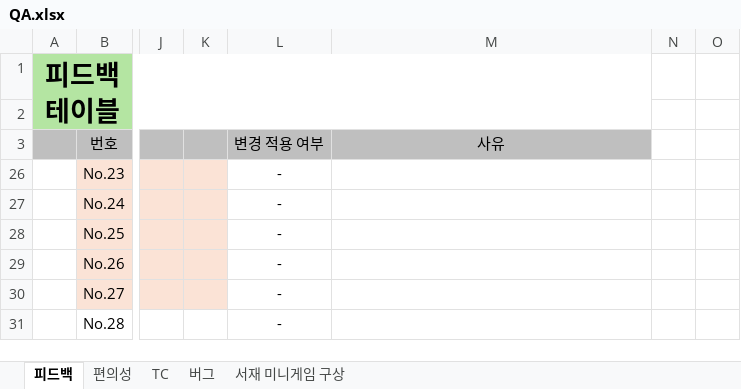
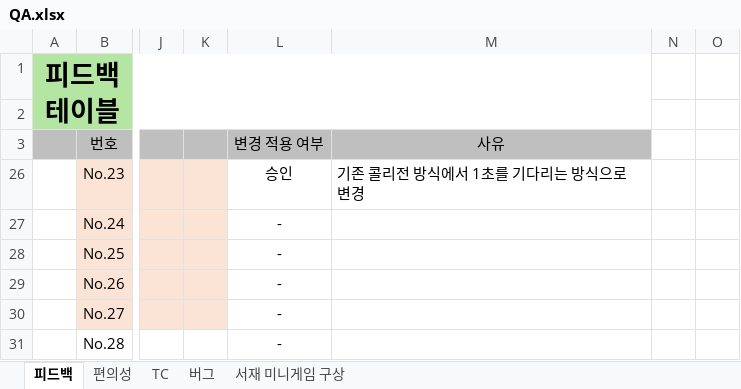
Before and after one commit to KuroAru/newCapstone, an Excel workbook: QA문서/QA.xlsx, sheet 피드백, drawn as a sheet; only a part is shown, gaps mark what is left out; values as stored, in another font and other column widths than the file's, no borders; conditional formats not drawn; the diff names each change by its address in the sheet, - before the commit and + after, or states it on an @@ line.

```diff
--- a/QA문서/QA.xlsx (sheet 피드백)
+++ b/QA문서/QA.xlsx (sheet 피드백)
-L26 (변경 적용 여부): -
+L26 (변경 적용 여부): 승인
-M26 (사유): (empty)
+M26 (사유): 기존 콜리전 방식에서 1초를 기다리는 방식으로 변경
```
Also changed, not shown: 9 other files.
